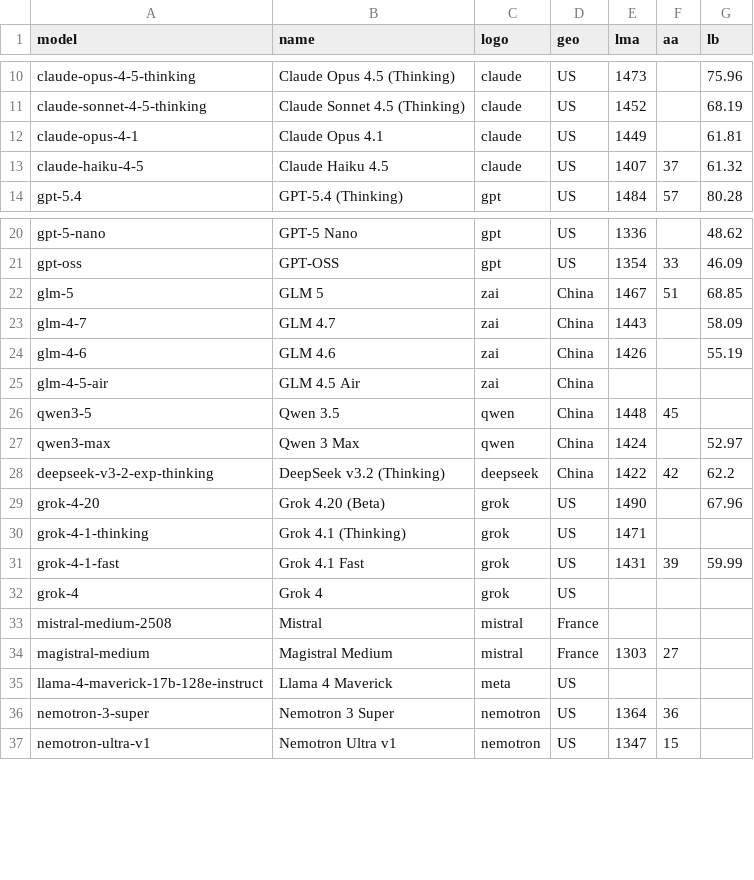
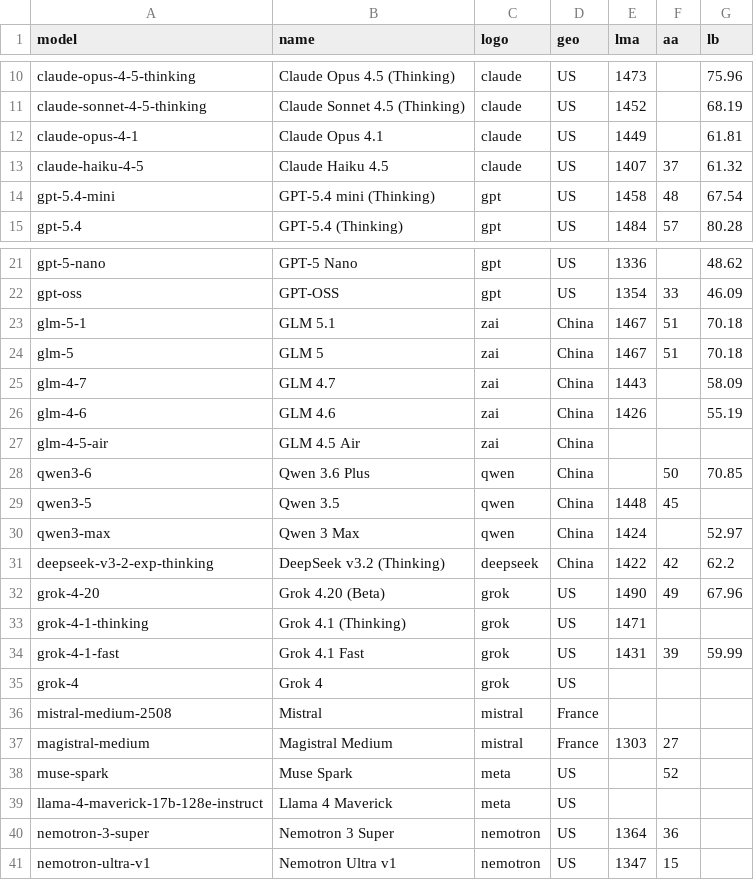
Before and after one commit to Franri3008/ai-model-leaderboard, a CSV file: data/processed.csv, drawn as a sheet; only a part is shown, gaps mark what is left out.

```diff
--- a/data/processed.csv
+++ b/data/processed.csv
@@ -13,2 +13,3 @@ claude-opus-4-1;Claude Opus 4.1;claude;US;1449;;61.81
 claude-haiku-4-5;Claude Haiku 4.5;claude;US;1407;37;61.32
+gpt-5.4-mini;GPT-5.4 mini (Thinking);gpt;US;1458;48;67.54
 gpt-5.4;GPT-5.4 (Thinking);gpt;US;1484;57;80.28
@@ -21,3 +22,4 @@ gpt-5-nano;GPT-5 Nano;gpt;US;1336;;48.62
 gpt-oss;GPT-OSS;gpt;US;1354;33;46.09
-glm-5;GLM 5;zai;China;1467;51;68.85
+glm-5-1;GLM 5.1;zai;China;1467;51;70.18
+glm-5;GLM 5;zai;China;1467;51;70.18
 glm-4-7;GLM 4.7;zai;China;1443;;58.09
@@ -25,2 +27,3 @@ glm-4-6;GLM 4.6;zai;China;1426;;55.19
 glm-4-5-air;GLM 4.5 Air;zai;China;;;
+qwen3-6;Qwen 3.6 Plus;qwen;China;;50;70.85
 qwen3-5;Qwen 3.5;qwen;China;1448;45;
@@ -28,3 +31,3 @@ qwen3-max;Qwen 3 Max;qwen;China;1424;;52.97
 deepseek-v3-2-exp-thinking;DeepSeek v3.2 (Thinking);deepseek;China;1422;42;62.2
-grok-4-20;Grok 4.20 (Beta);grok;US;1490;;67.96
+grok-4-20;Grok 4.20 (Beta);grok;US;1490;49;67.96
 grok-4-1-thinking;Grok 4.1 (Thinking);grok;US;1471;;
@@ -34,2 +37,3 @@ mistral-medium-2508;Mistral;mistral;France;;;
 magistral-medium;Magistral Medium;mistral;France;1303;27;
+muse-spark;Muse Spark;meta;US;;52;
 llama-4-maverick-17b-128e-instruct;Llama 4 Maverick;meta;US;;;
```
Also changed, not shown: data/history.csv, 3 other files.
